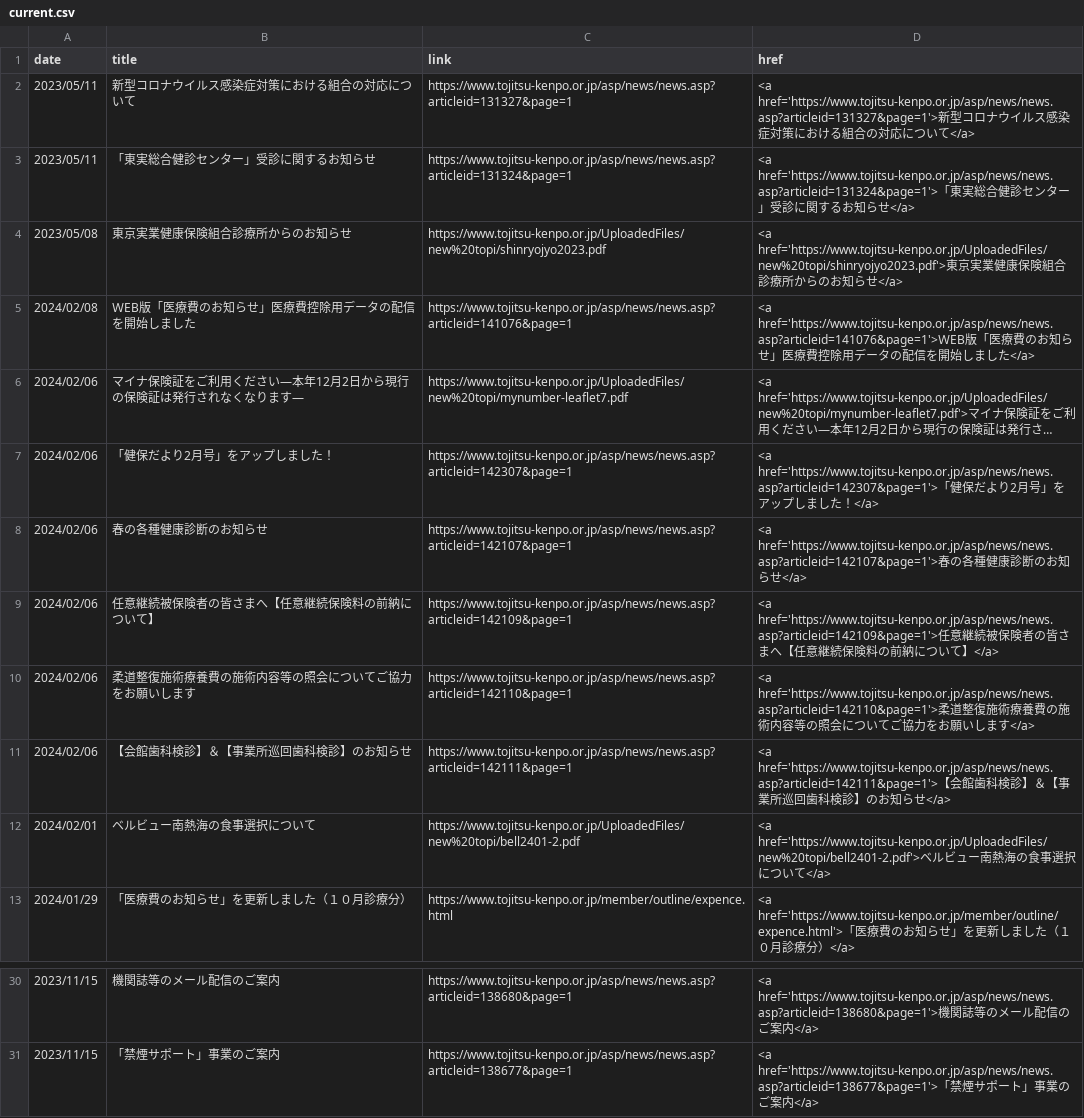
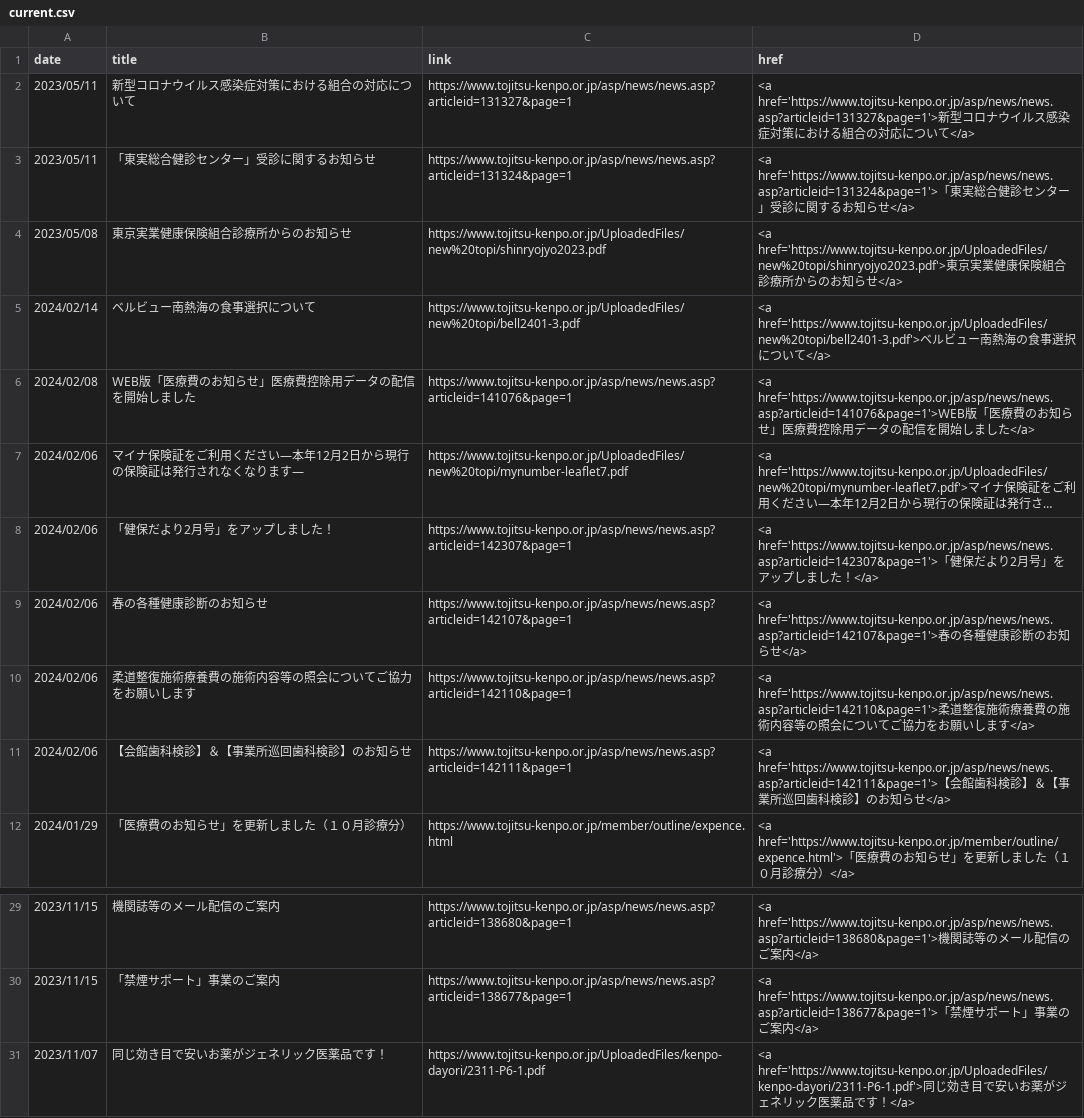
Before and after one commit to nuevocs/webscraping-change-notification, a CSV file: current.csv, drawn as a sheet; only a part is shown, gaps mark what is left out; long unchanged cells end in ….

```diff
--- a/current.csv
+++ b/current.csv
@@ -4,2 +4,3 @@ date,title,link,href
 2023/05/08,東京実業健康保険組合診療所からのお知らせ,https://www.tojitsu-kenpo.or.jp/UploadedFiles/new%20topi/shinryojyo2023.pdf,<a href='https://www.tojitsu-kenpo.or.jp/UploadedFiles/new%20topi/shinryojyo2023.pdf'>東京実業健康保険組合診療所からのお知らせ</a>
+2024/02/14,ベルビュー南熱海の食事選択について,https://www.tojitsu-kenpo.or.jp/UploadedFiles/new%20topi/bell2401-3.pdf,<a href='https://www.tojitsu-kenpo.or.jp/UploadedFiles/new%20topi/bell2401-3.pdf'>ベルビュー南熱海の食事選択について</a>
 2024/02/08,ＷEB版「医療費のお知らせ」医療費控除用データの配信を開始しました,https://www.tojitsu-kenpo.or.jp/asp/news/news.asp?articleid=141076&page=1,<a href='https://www.tojitsu-kenpo.or.jp/asp/news/news.asp?articleid=141076&page=1'>ＷEB版「医療費のお知らせ」医療費控除用データの配信を開始しました</a>
@@ -8,6 +9,4 @@ date,title,link,href
 2024/02/06,春の各種健康診断のお知らせ,https://www.tojitsu-kenpo.or.jp/asp/news/news.asp?articleid=142107&page=1,<a href='https://www.tojitsu-kenpo.or.jp/asp/news/news.asp?articleid=142107&page=1'>春の各種健康診断のお知らせ</a>
-2024/02/06,任意継続被保険者の皆さまへ【任意継続保険料の前納について】,https://www.tojitsu-kenpo.or.jp/asp/news/news.asp?articleid=142109&page=1,<a href='https://www.tojitsu-kenpo.or.jp/asp/news/news.asp?articleid=142109&page=1'>任意継続被保険者の皆さまへ【任意継続保険料の前納について】</a>
 2024/02/06,柔道整復施術療養費の施術内容等の照会についてご協力をお願いします,https://www.tojitsu-kenpo.or.jp/asp/news/news.asp?articleid=142110&page=1,<a href='https://www.tojitsu-kenpo.or.jp/asp/news/news.asp?articleid=142110&page=1'>柔道整復施術療養費の施術内容等の照会についてご協力をお願いします</a>
 2024/02/06,【会館歯科検診】＆【事業所巡回歯科検診】のお知らせ,https://www.tojitsu-kenpo.or.jp/asp/news/news.asp?articleid=142111&page=1,<a href='https://www.tojitsu-kenpo.or.jp/asp/news/news.asp?articleid=142111&page=1'>【会館歯科検診】＆【事業所巡回歯科検診】のお知らせ</a>
-2024/02/01,ベルビュー南熱海の食事選択について,https://www.tojitsu-kenpo.or.jp/UploadedFiles/new%20topi/bell2401-2.pdf,<a href='https://www.tojitsu-kenpo.or.jp/UploadedFiles/new%20topi/bell2401-2.pdf'>ベルビュー南熱海の食事選択について</a>
 2024/01/29,「医療費のお知らせ」を更新しました（１０月診療分）,https://www.tojitsu-kenpo.or.jp/member/outline/expence.html,<a href='https://www.tojitsu-kenpo.or.jp/member/outline/expence.html'>「医療費のお知らせ」を更新しました（１０月診療分）</a>
@@ -31 +30,2 @@ date,title,link,href
 2023/11/15,「禁煙サポート」事業のご案内,https://www.tojitsu-kenpo.or.jp/asp/news/news.asp?articleid=138677&page=1,<a href='https://www.tojitsu-kenpo.or.jp/asp/news/news.asp?articleid=138677&page=1'>「禁煙サポート」事業のご案内</a>
+2023/11/07,同じ効き目で安いお薬がジェネリック医薬品です！,https://www.tojitsu-kenpo.or.jp/UploadedFiles/kenpo-dayori/2311-P6-1.pdf,<a href='https://www.tojitsu-kenpo.or.jp/UploadedFiles/kenpo-dayori/2311-P6-1.pdf'>同じ効き目で安いお薬がジェネリック医薬品です！</a>
```
